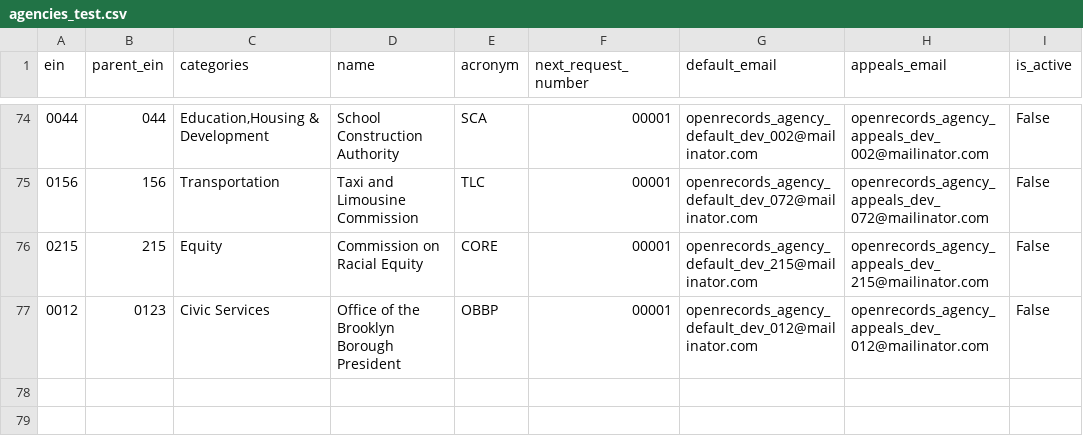
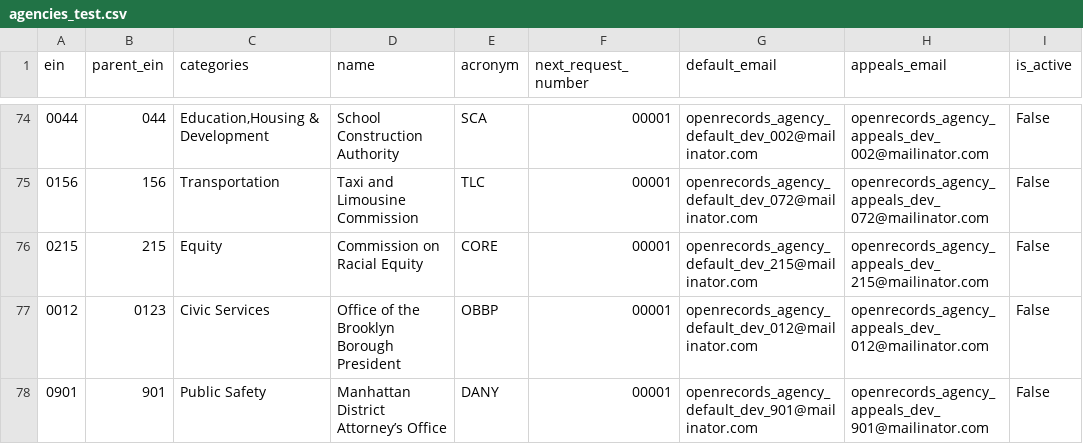
Before and after one commit to CityOfNewYork/NYCOpenRecords, a CSV file: data/agencies_test.csv, drawn as a sheet; only a part is shown, gaps mark what is left out; the diff names each change by its address in the sheet, - before the commit and + after, or states it on an @@ line.

Commit message:
Add DANY agency

```diff
--- a/data/agencies_test.csv
+++ b/data/agencies_test.csv
+row 78: 0901 | 901 | Public Safety | Manhattan District Attorney’s Office | DANY | 00001 | openrecords_agency_default_dev_901@mailinator.com | openrecords_agency_appeals_dev_901@mailinator.com | False
```
Also changed, not shown: data/agencies.csv, 2 other files.
